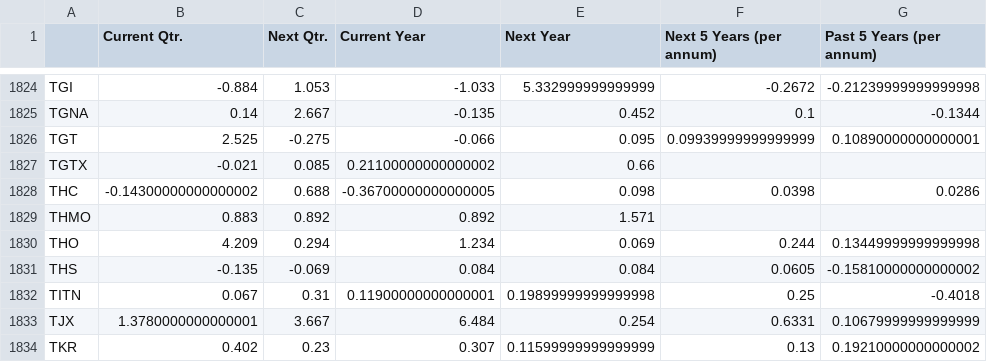
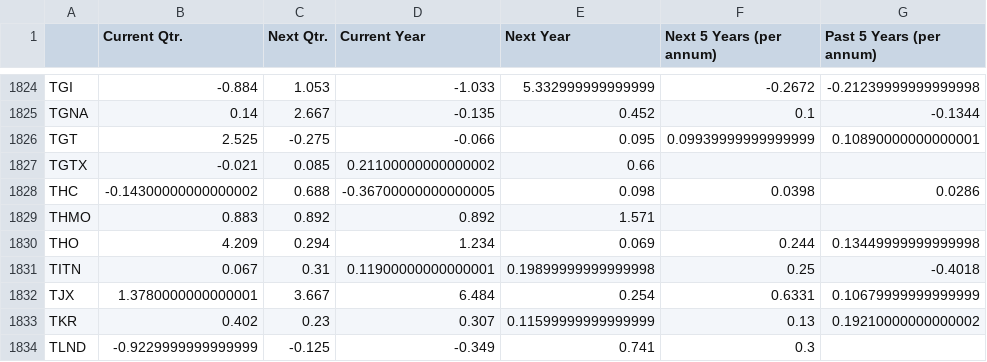
Before and after one commit to gardnmi/fundamental-stock-prediction, a CSV file: analyst_growth_estimates.csv, drawn as a sheet; only a part is shown, gaps mark what is left out; the shorter side is filled out with more unchanged rows.

```diff
--- a/analyst_growth_estimates.csv
+++ b/analyst_growth_estimates.csv
@@ -1830,3 +1830,2 @@ THMO,0.883,0.892,0.892,1.571,,
 THO,4.209,0.294,1.234,0.069,0.244,0.13449999999999998
-THS,-0.135,-0.069,0.084,0.084,0.0605,-0.15810000000000002
 TITN,0.067,0.31,0.11900000000000001,0.19899999999999998,0.25,-0.4018
```
Also changed, not shown: data/general_balance.csv, data/general_cashflow.csv, 5 other files.
